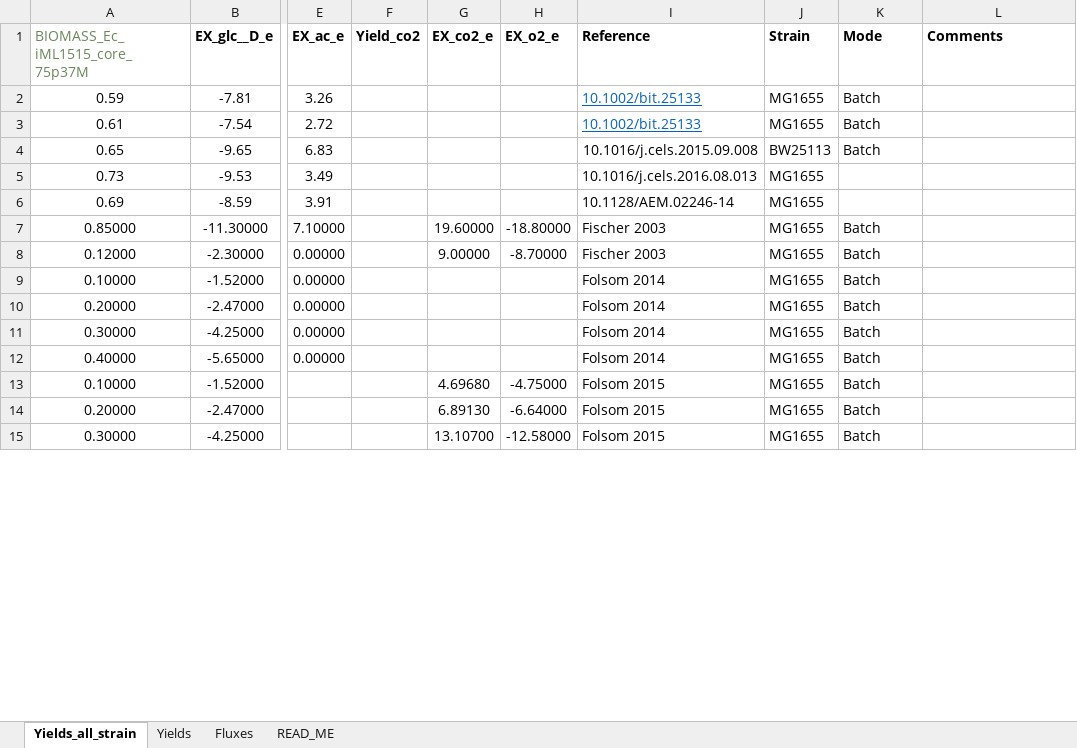
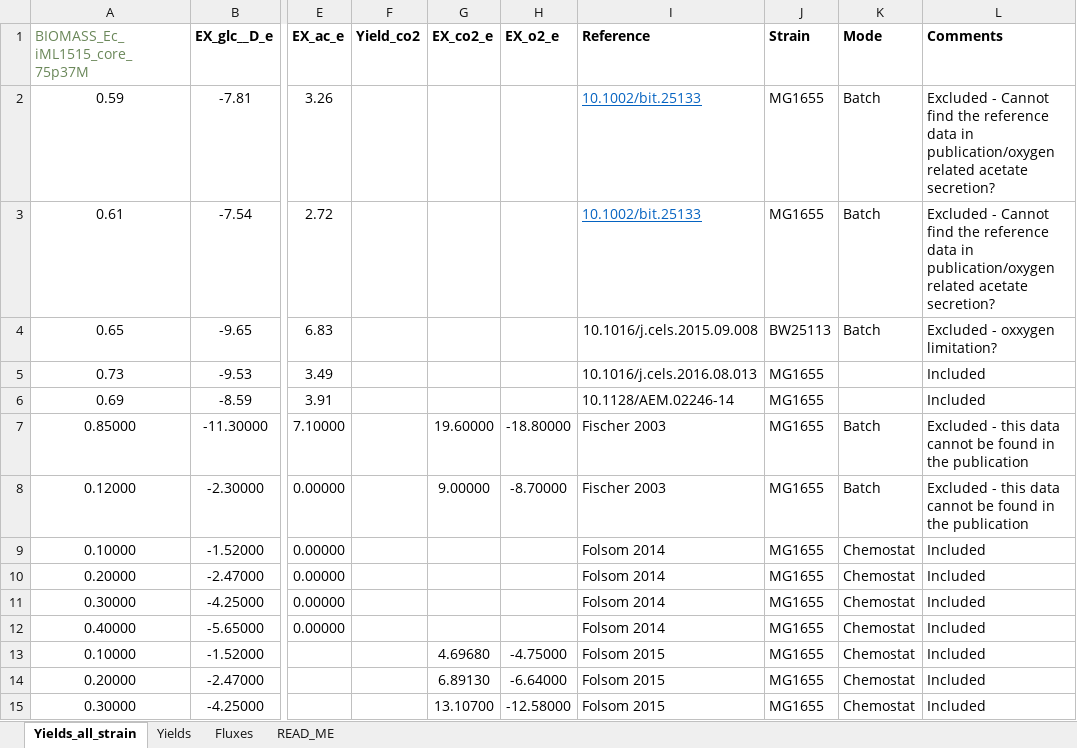
Before and after one commit to iAMB-RWTH-Aachen/PAModelpy, an Excel workbook: Data/Ecoli_phenotypes/Ecoli_phenotypes_py_rev.xlsx, sheet Yields_all_strain, drawn as a sheet; only a part is shown, gaps mark what is left out; values as stored, in another font and other column widths than the file's, no borders; charts and pictures not drawn; the diff covers the shown part only; the diff names each change by its address in the sheet, - before the commit and + after, or states it on an @@ line.

Commit message:
updated the experimental phenotype data - filtered out suspicious experiment

```diff
--- a/Data/Ecoli_phenotypes/Ecoli_phenotypes_py_rev.xlsx (sheet Yields_all_strain)
+++ b/Data/Ecoli_phenotypes/Ecoli_phenotypes_py_rev.xlsx (sheet Yields_all_strain)
-L2:L3 (Comments): (empty)
+L2:L3 (Comments): Excluded - Cannot find the reference data in publication/oxygen related acetate secretion?
-L4 (Comments): (empty)
+L4 (Comments): Excluded - oxxygen limitation?
-L5:L6 (Comments): (empty)
+L5:L6 (Comments): Included
-L7:L8 (Comments): (empty)
+L7:L8 (Comments): Excluded - this data cannot be found in the publication
-K9:K15 (Mode): Batch
+K9:K15 (Mode): Chemostat
-L9:L15 (Comments): (empty)
+L9:L15 (Comments): Included
```
Also changed, not shown: 129 edited cells elsewhere in this sheet, sheet Yields, formulas that keep their value, charts or pictures.
